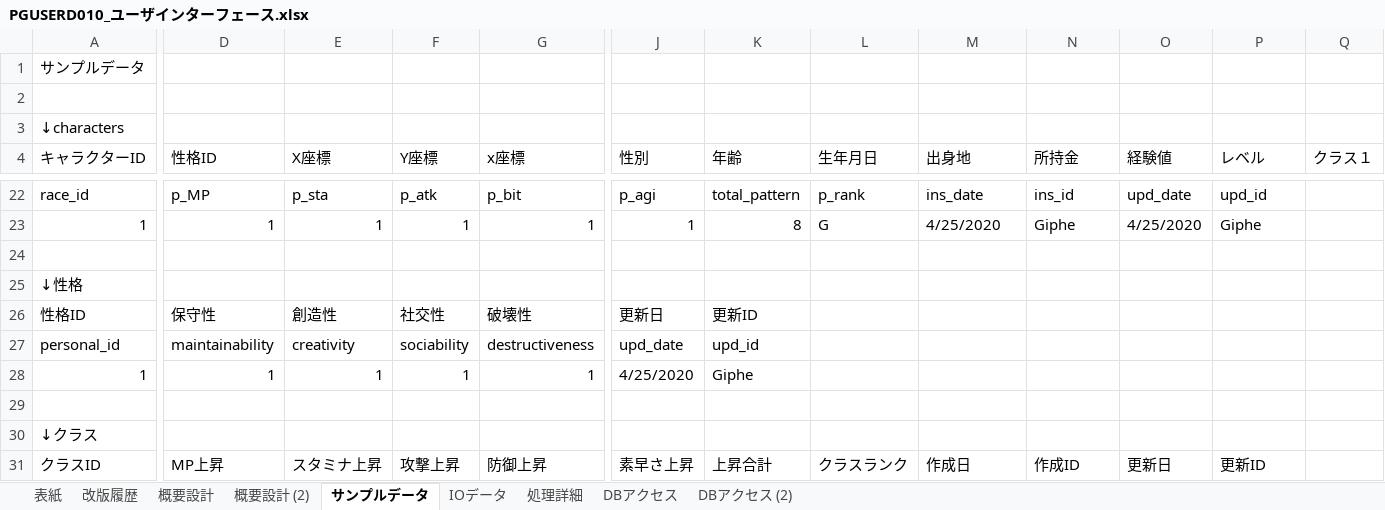
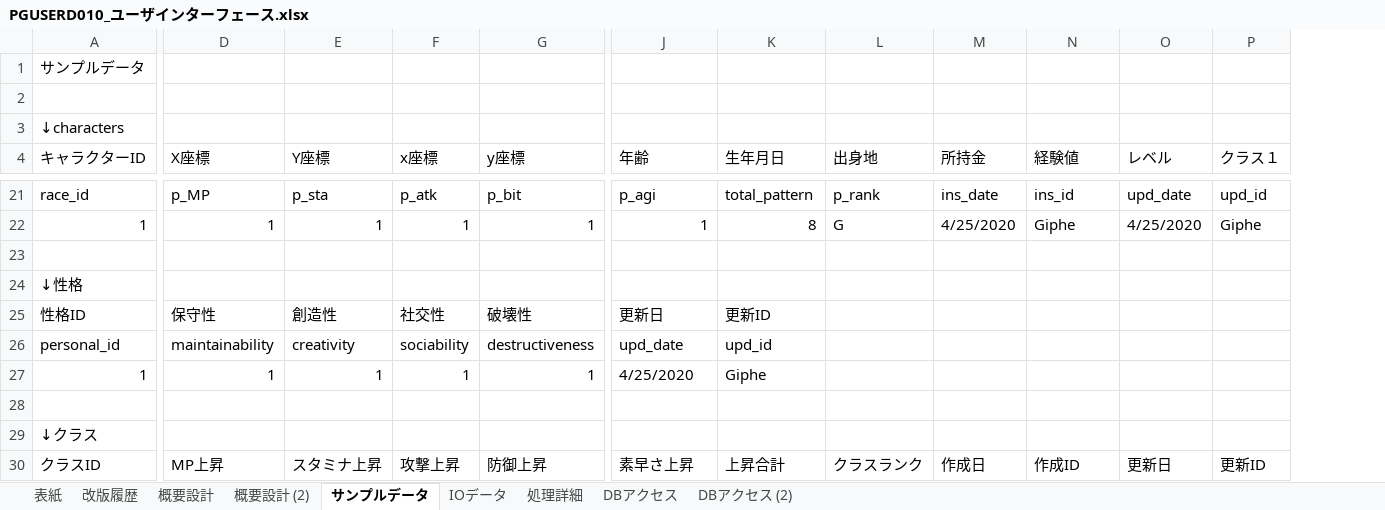
Before and after one commit to pythonGame-RPG/pythonGames, an Excel workbook: Doc/00管理文書/40_詳細設計/画面系/PGUSERD010_ユーザインターフェース.xlsx, sheet サンプルデータ, drawn as a sheet; only a part is shown, gaps mark what is left out; values as stored, in another font and other column widths than the file's, no cell formats; removed rows and columns are numbered as before the commit, all else as after; the diff covers the shown part only; the diff names each change by its address in the sheet, - before the commit and + after, or states it on an @@ line.

```diff
--- a/Doc/00管理文書/40_詳細設計/画面系/PGUSERD010_ユーザインターフェース.xlsx (sheet サンプルデータ)
+++ b/Doc/00管理文書/40_詳細設計/画面系/PGUSERD010_ユーザインターフェース.xlsx (sheet サンプルデータ)
-column J (性別), rows 22-31: p_agi | 1 |  |  | 更新日 | upd_date | 4/25/2020 |  |  | 素早さ上昇
-D4: 性格ID
+D4: X座標
-E4: X座標
+E4: Y座標
-F4: Y座標
+F4: x座標
-G4: x座標
+G4: y座標
-J21 (年齢): total_pattern
+J21 (年齢): p_agi
-K21 (生年月日): p_rank
+K21 (生年月日): total_pattern
-L21 (出身地): ins_date
+L21 (出身地): p_rank
-M21 (所持金): ins_id
+M21 (所持金): ins_date
-N21 (経験値): upd_date
+N21 (経験値): ins_id
-O21 (レベル): upd_id
+O21 (レベル): upd_date
-P21 (クラス１): (empty)
+P21 (クラス１): upd_id
-J22 (年齢): 8
+J22 (年齢): 1
-K22 (生年月日): G
+K22 (生年月日): 8
-L22 (出身地): 4/25/2020
+L22 (出身地): G
-M22 (所持金): Giphe
+M22 (所持金): 4/25/2020
-N22 (経験値): 4/25/2020
+N22 (経験値): Giphe
-O22 (レベル): Giphe
+O22 (レベル): 4/25/2020
-P22 (クラス１): (empty)
+P22 (クラス１): Giphe
-J25 (年齢): 更新ID
+J25 (年齢): 更新日
-K25 (生年月日): (empty)
+K25 (生年月日): 更新ID
-J26 (年齢): upd_id
+J26 (年齢): upd_date
-K26 (生年月日): (empty)
+K26 (生年月日): upd_id
-J27 (年齢): Giphe
+J27 (年齢): 4/25/2020
-K27 (生年月日): (empty)
+K27 (生年月日): Giphe
-J30 (年齢): 上昇合計
+J30 (年齢): 素早さ上昇
-K30 (生年月日): クラスランク
+K30 (生年月日): 上昇合計
-L30 (出身地): 作成日
+L30 (出身地): クラスランク
-M30 (所持金): 作成ID
+M30 (所持金): 作成日
-N30 (経験値): 更新日
+N30 (経験値): 作成ID
-O30 (レベル): 更新ID
+O30 (レベル): 更新日
-P30 (クラス１): (empty)
+P30 (クラス１): 更新ID
```
Also changed, not shown: 1 added row, 2 removed rows and 68 edited cells elsewhere in this sheet, cell formats, Doc/00管理文書/40_詳細設計/画面系/PGUSERD020_メインメニュー.xlsx, 12 other files.
